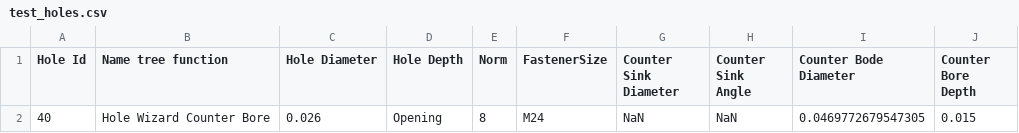
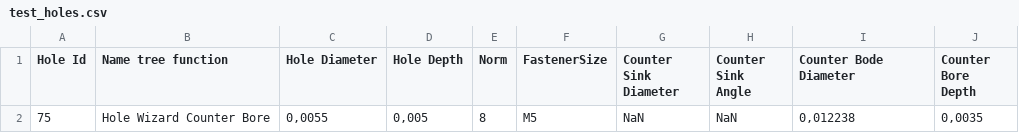
Before and after one commit to Corentin-benoit/MGA-810-Hole-detection, a CSV file: Application_Fusion260_V2/bin/Debug/test_holes.csv, drawn as a sheet; removed rows and columns are numbered as before the commit, all else as after; the diff names each change by its address in the sheet, - before the commit and + after, or states it on an @@ line.

```diff
--- a/Application_Fusion260_V2/bin/Debug/test_holes.csv
+++ b/Application_Fusion260_V2/bin/Debug/test_holes.csv
-row 2: 40 | Hole Wizard Counter Bore | 0.026 | Opening | 8 | M24 | NaN | NaN | 0.0469772679547305 | 0.015
+row 2: 75 | Hole Wizard Counter Bore | 0,0055 | 0,005 | 8 | M5 | NaN | NaN | 0,012238 | 0,0035
```
Also changed, not shown: 28 other files.
